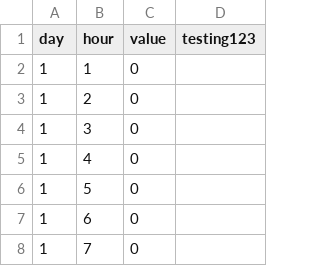
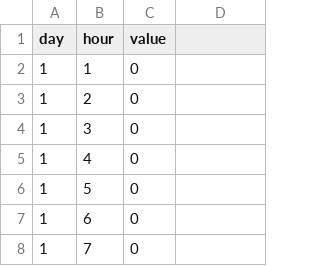
Before and after one commit to pavantyagi/thoughtonomy, a CSV file: testing.csv, drawn as a sheet; only a part is shown; the diff names each change by its address in the sheet, - before the commit and + after, or states it on an @@ line.

Commit message:
test

```diff
--- a/testing.csv
+++ b/testing.csv
-D1: testing123
+D1: (empty)
```
